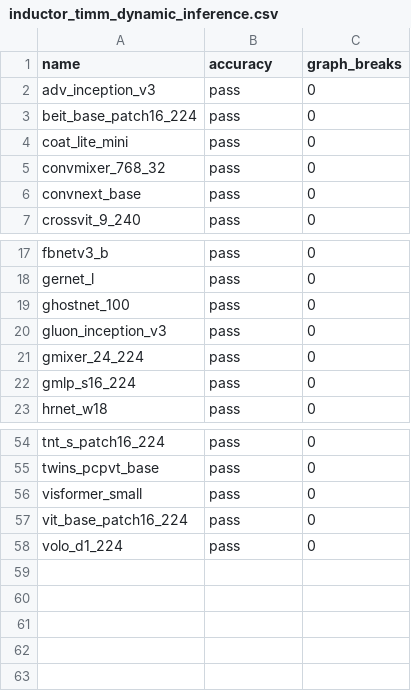
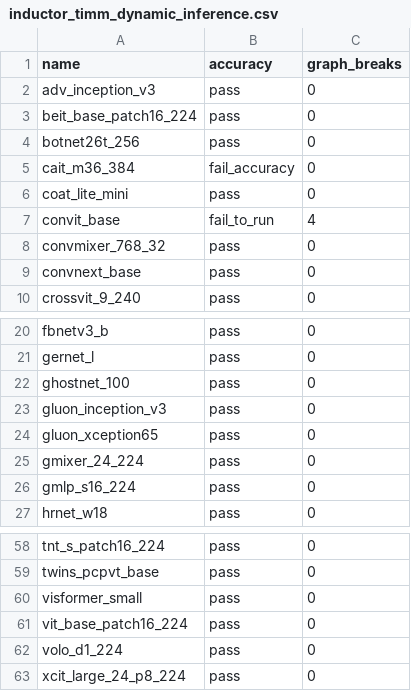
Before and after one commit to srvubqekien/pytorch, a CSV file: benchmarks/dynamo/ci_expected_accuracy/inductor_timm_dynamic_inference.csv, drawn as a sheet; only a part is shown, gaps mark what is left out.

```diff
--- a/benchmarks/dynamo/ci_expected_accuracy/inductor_timm_dynamic_inference.csv
+++ b/benchmarks/dynamo/ci_expected_accuracy/inductor_timm_dynamic_inference.csv
@@ -3,3 +3,6 @@ adv_inception_v3,pass,0
 beit_base_patch16_224,pass,0
+botnet26t_256,pass,0
+cait_m36_384,fail_accuracy,0
 coat_lite_mini,pass,0
+convit_base,fail_to_run,4
 convmixer_768_32,pass,0
@@ -20,2 +23,3 @@ ghostnet_100,pass,0
 gluon_inception_v3,pass,0
+gluon_xception65,pass,0
 gmixer_24_224,pass,0
@@ -58 +62,2 @@ vit_base_patch16_224,pass,0
 volo_d1_224,pass,0
+xcit_large_24_p8_224,pass,0
```
Also changed, not shown: benchmarks/dynamo/ci_expected_accuracy/inductor_timm_dynamic_training.csv, benchmarks/dynamo/ci_expected_accuracy/inductor_timm_inference.csv, 3 other files.
